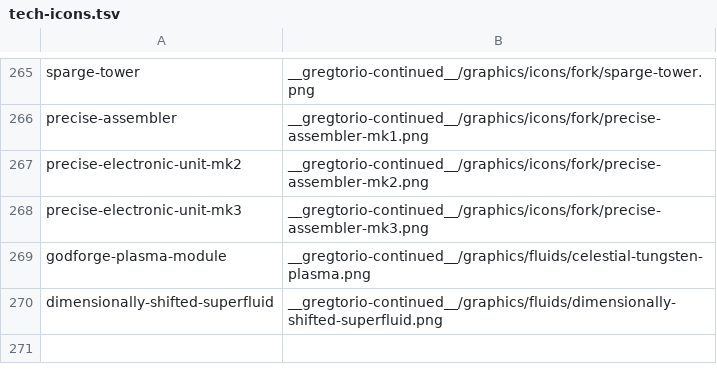
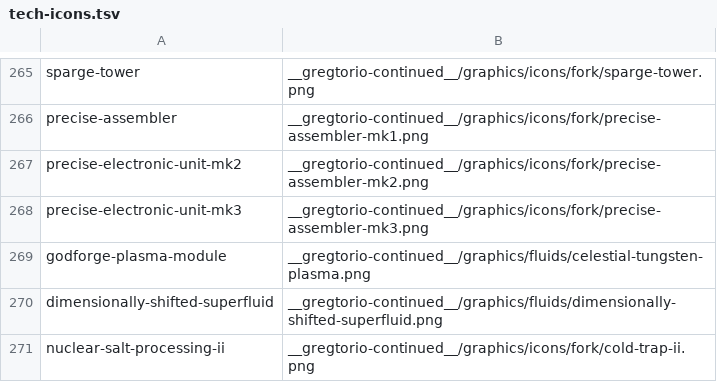
Before and after one commit to Rykon00/Gregtorio, a TSV file: tools/tech-icons.tsv, drawn as a sheet; only a part is shown, gaps mark what is left out.

```diff
--- a/tools/tech-icons.tsv
+++ b/tools/tech-icons.tsv
@@ -270 +270,2 @@ godforge-plasma-module	__gregtorio-continued__/graphics/fluids/celestial-tungste
 dimensionally-shifted-superfluid	__gregtorio-continued__/graphics/fluids/dimensionally-shifted-superfluid.png
+nuclear-salt-processing-ii	__gregtorio-continued__/graphics/icons/fork/cold-trap-ii.png
```
Also changed, not shown: 22 other files.
